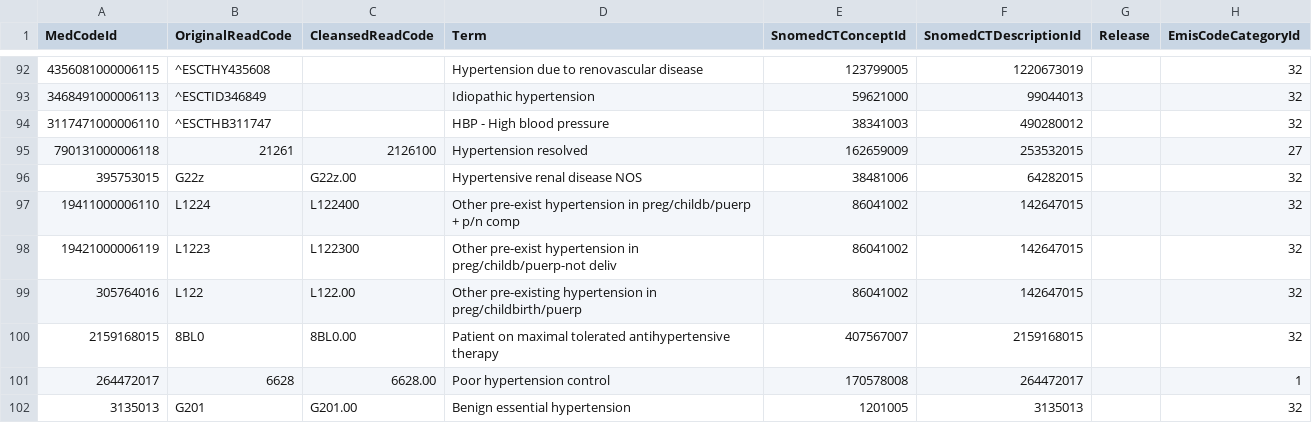
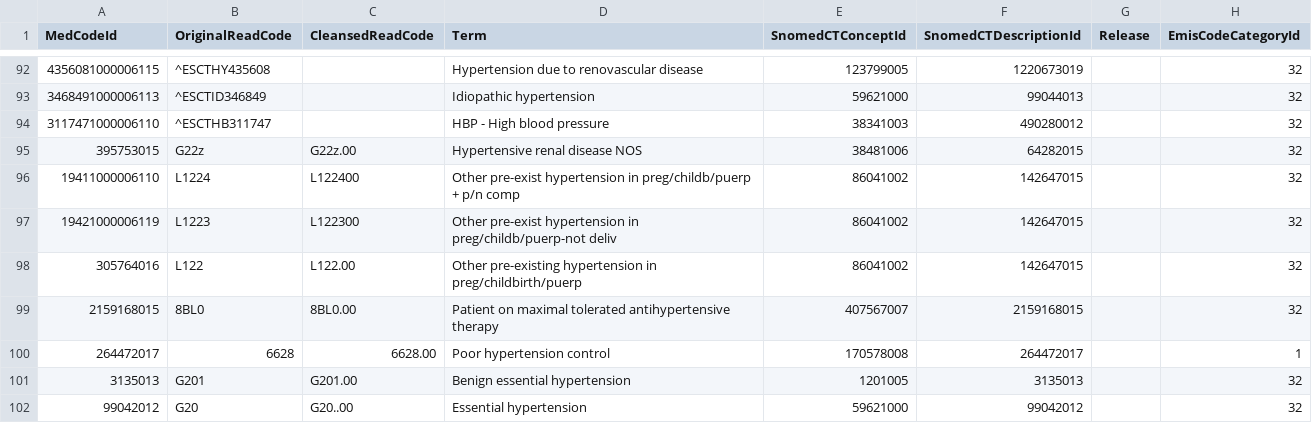
Before and after one commit to YiranZhang1014/cprd-aurum-pregnancy-codelist, a CSV file: predictor-codes/chronic_hypertension_medical.csv, drawn as a sheet; only a part is shown, gaps mark what is left out; the shorter side is filled out with more unchanged rows; the diff names each change by its address in the sheet, - before the commit and + after, or states it on an @@ line.

Commit message:
Fix (hypertension): Removed one term from chronic hypertension code lsit.

```diff
--- a/predictor-codes/chronic_hypertension_medical.csv
+++ b/predictor-codes/chronic_hypertension_medical.csv
-row 95: 790131000006118 | 21261 | 2126100 | Hypertension resolved | 162659009 | 253532015 |  | 27
```
